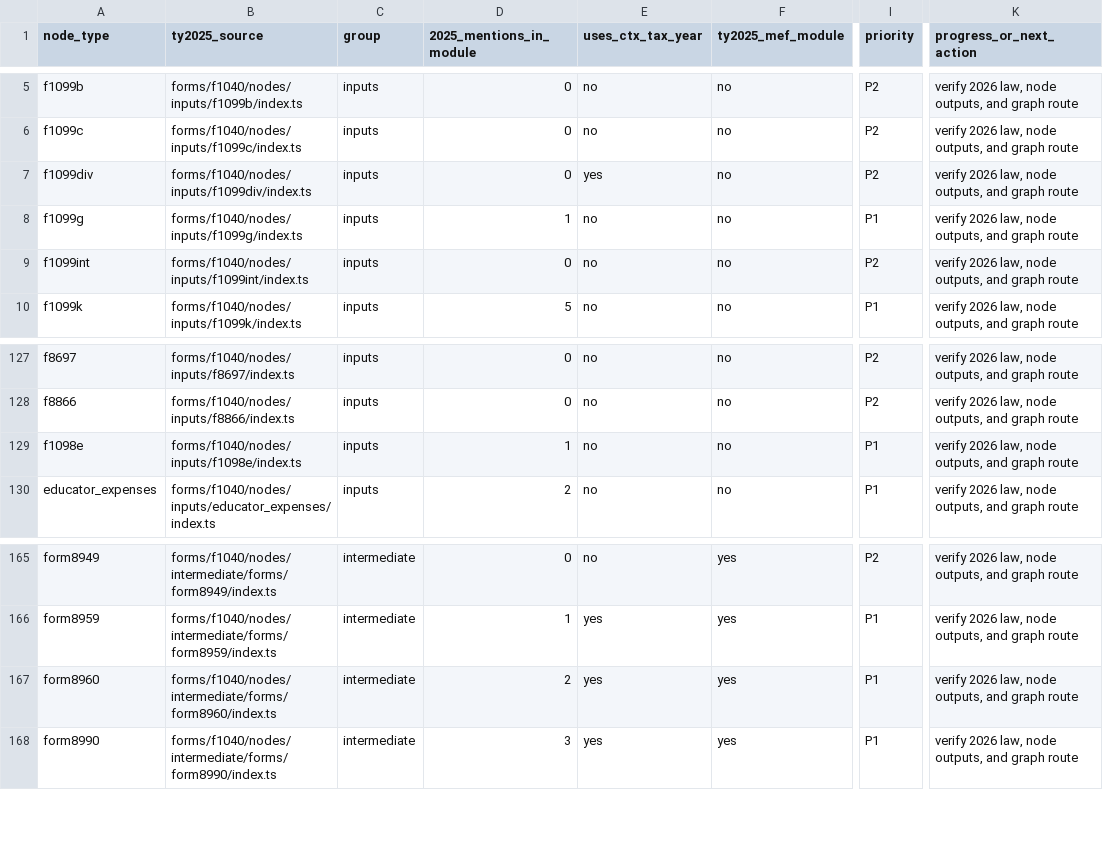
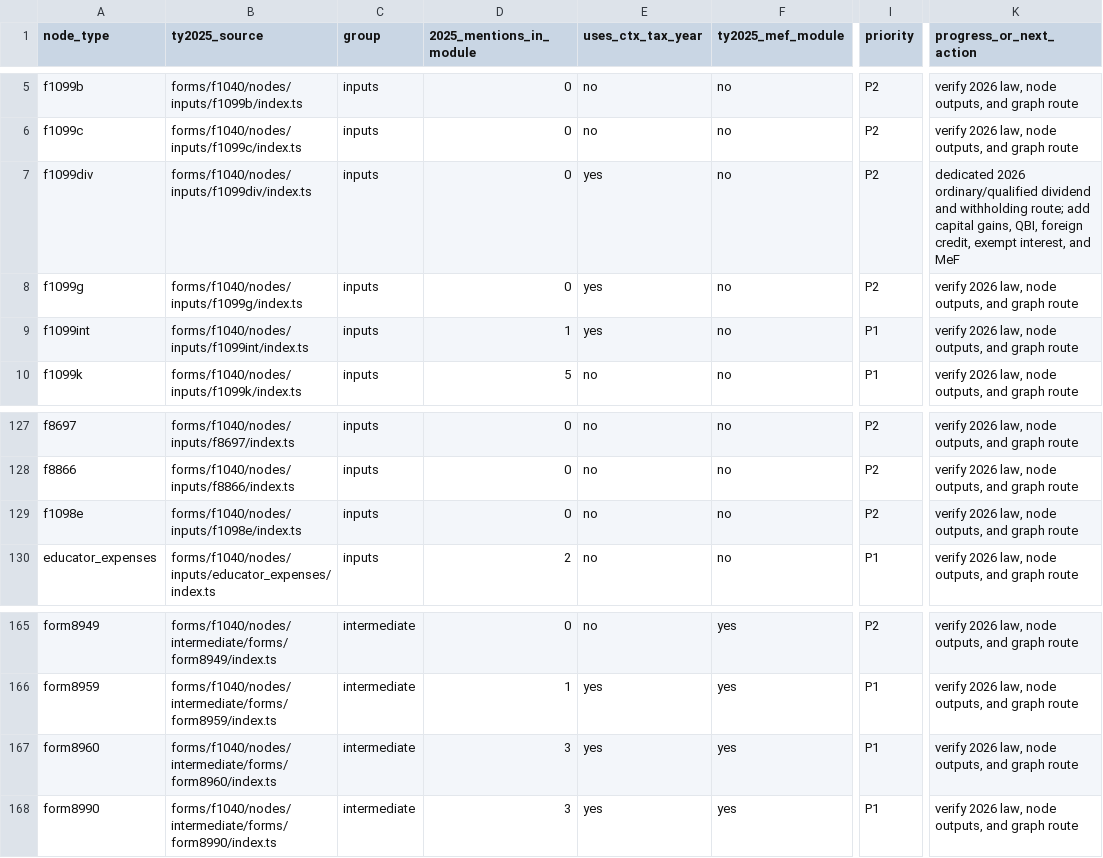
Before and after one commit to filedcom/opentax, a CSV file: docs/ty2026/node-coverage.csv, drawn as a sheet; only a part is shown, gaps mark what is left out; the diff names each change by its address in the sheet, - before the commit and + after, or states it on an @@ line.

Commit message:
Add TY2026 dividend source route and pinned research

```diff
--- a/docs/ty2026/node-coverage.csv
+++ b/docs/ty2026/node-coverage.csv
-K7 (progress_or_next_action): verify 2026 law, node outputs, and graph route
+K7 (progress_or_next_action): dedicated 2026 ordinary/qualified dividend and withholding route; add capital gains, QBI, foreign credit, exempt interest, and MeF
-D8 (2025_mentions_in_module): 1
+D8 (2025_mentions_in_module): 0
-E8:E9 (uses_ctx_tax_year): no
+E8:E9 (uses_ctx_tax_year): yes
-I8 (priority): P1
+I8 (priority): P2
-D9 (2025_mentions_in_module): 0
+D9 (2025_mentions_in_module): 1
-I9 (priority): P2
+I9 (priority): P1
-D129 (2025_mentions_in_module): 1
+D129 (2025_mentions_in_module): 0
-I129 (priority): P1
+I129 (priority): P2
-D167 (2025_mentions_in_module): 2
+D167 (2025_mentions_in_module): 3
```
Also changed, not shown: docs/ty2026/graph-route-gaps.csv, docs/ty2026/year-literals.csv, 16 other files.
